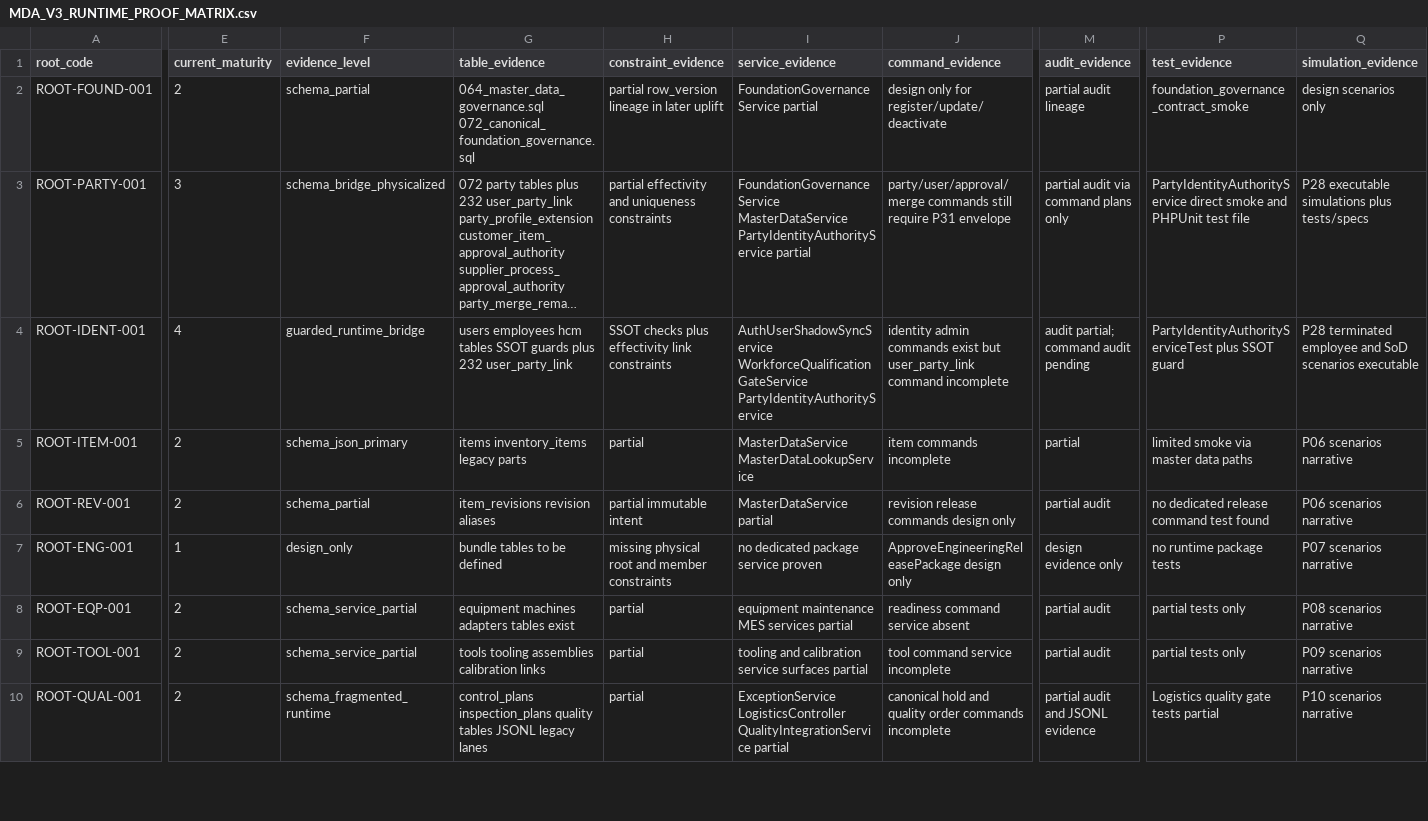
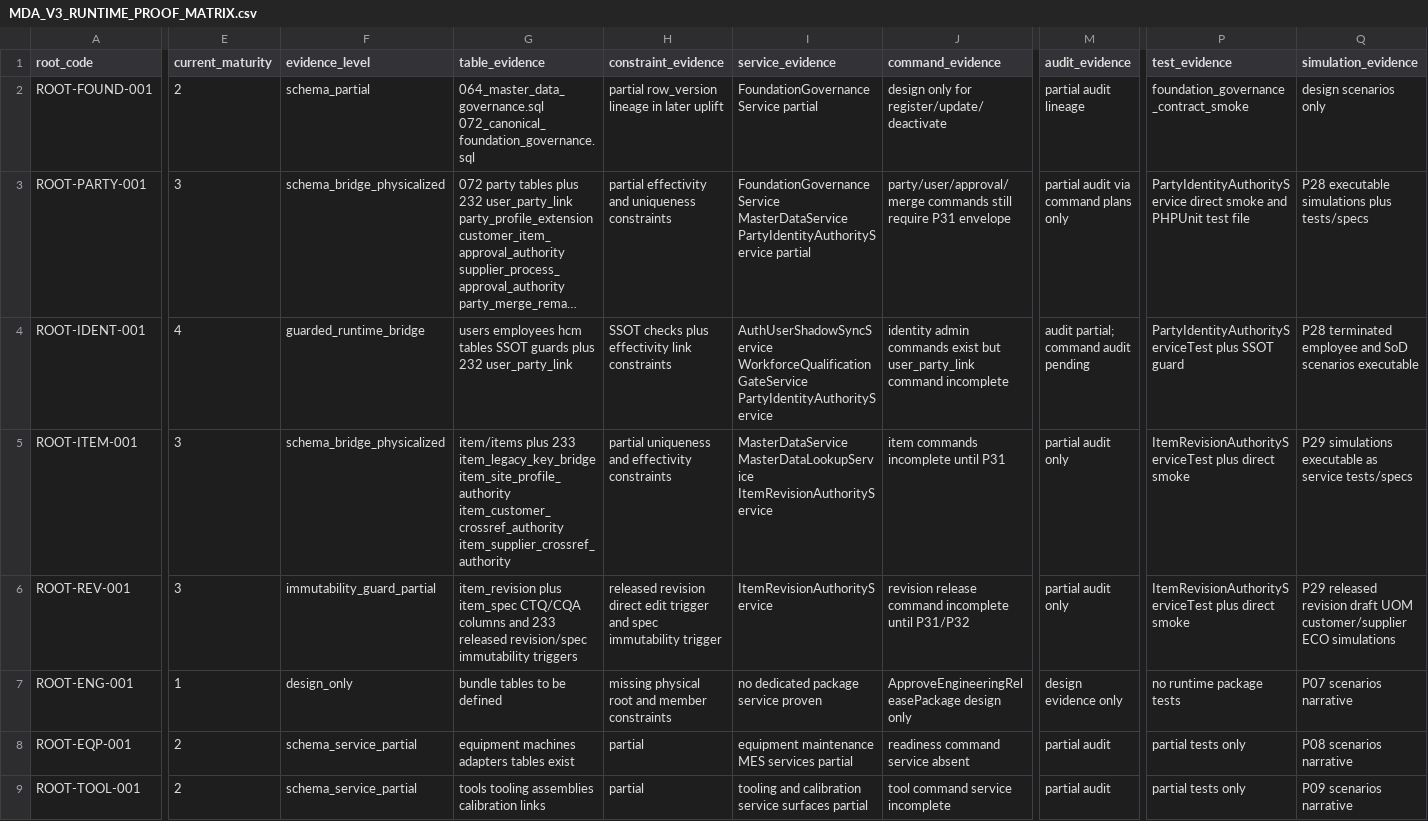
Before and after one commit to sanhvo86-hesem/mom, a CSV file: _reports/agent-audits/mda-v3-runtime-upgrade-2026-05-29/MDA_V3_RUNTIME_PROOF_MATRIX.csv, drawn as a sheet; only a part is shown, gaps mark what is left out; the shorter side is filled out with more unchanged rows; long unchanged cells end in …; the diff covers the shown part only; the diff names each change by its address in the sheet, - before the commit and + after, or states it on an @@ line.

Commit message:
feat(mda-v3): add item revision authority slice

```diff
--- a/_reports/agent-audits/mda-v3-runtime-upgrade-2026-05-29/MDA_V3_RUNTIME_PROOF_MATRIX.csv
+++ b/_reports/agent-audits/mda-v3-runtime-upgrade-2026-05-29/MDA_V3_RUNTIME_PROOF_MATRIX.csv
-E5:E6 (current_maturity): 2
+E5:E6 (current_maturity): 3
-F5 (evidence_level): schema_json_primary
+F5 (evidence_level): schema_bridge_physicalized
-G5 (table_evidence): items inventory_items legacy parts
+G5 (table_evidence): item/items plus 233 item_legacy_key_bridge item_site_profile_authority item_customer_crossref_authority item_supplier_crossref_authority
-H5 (constraint_evidence): partial
+H5 (constraint_evidence): partial uniqueness and effectivity constraints
-I5 (service_evidence): MasterDataService MasterDataLookupService
+I5 (service_evidence): MasterDataService MasterDataLookupService ItemRevisionAuthorityService
-J5 (command_evidence): item commands incomplete
+J5 (command_evidence): item commands incomplete until P31
-M5 (audit_evidence): partial
+M5 (audit_evidence): partial audit only
-P5 (test_evidence): limited smoke via master data paths
+P5 (test_evidence): ItemRevisionAuthorityServiceTest plus direct smoke
-Q5 (simulation_evidence): P06 scenarios narrative
+Q5 (simulation_evidence): P29 simulations executable as service tests/specs
-F6 (evidence_level): schema_partial
+F6 (evidence_level): immutability_guard_partial
-G6 (table_evidence): item_revisions revision aliases
+G6 (table_evidence): item_revision plus item_spec CTQ/CQA columns and 233 released revision/spec immutability triggers
-H6 (constraint_evidence): partial immutable intent
+H6 (constraint_evidence): released revision direct edit trigger and spec immutability trigger
-I6 (service_evidence): MasterDataService partial
+I6 (service_evidence): ItemRevisionAuthorityService
-J6 (command_evidence): revision release commands design only
+J6 (command_evidence): revision release command incomplete until P31/P32
-M6 (audit_evidence): partial audit
+M6 (audit_evidence): partial audit only
-P6 (test_evidence): no dedicated release command test found
+P6 (test_evidence): ItemRevisionAuthorityServiceTest plus direct smoke
-Q6 (simulation_evidence): P06 scenarios narrative
+Q6 (simulation_evidence): P29 released revision draft UOM customer/supplier ECO simulations
```
Also changed, not shown: 7 edited cells elsewhere in this file, 13 other files.
